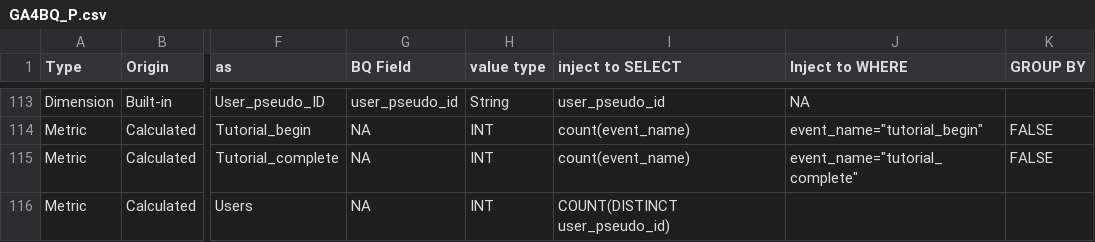
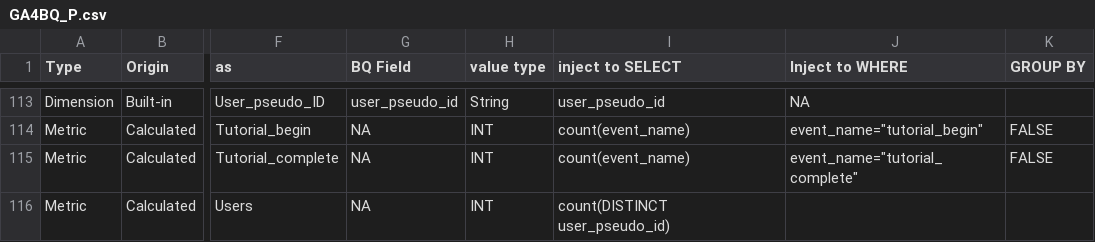
Before and after one commit to Trafikant/GA4BQ_P, a CSV file: GA4BQ_P.csv, drawn as a sheet; only a part is shown, gaps mark what is left out; the diff names each change by its address in the sheet, - before the commit and + after, or states it on an @@ line.

Commit message:
Update GA4BQ_P.csv

```diff
--- a/GA4BQ_P.csv
+++ b/GA4BQ_P.csv
-I116 (inject to SELECT): COUNT(DISTINCT user_pseudo_id)
+I116 (inject to SELECT): count(DISTINCT user_pseudo_id)
```
